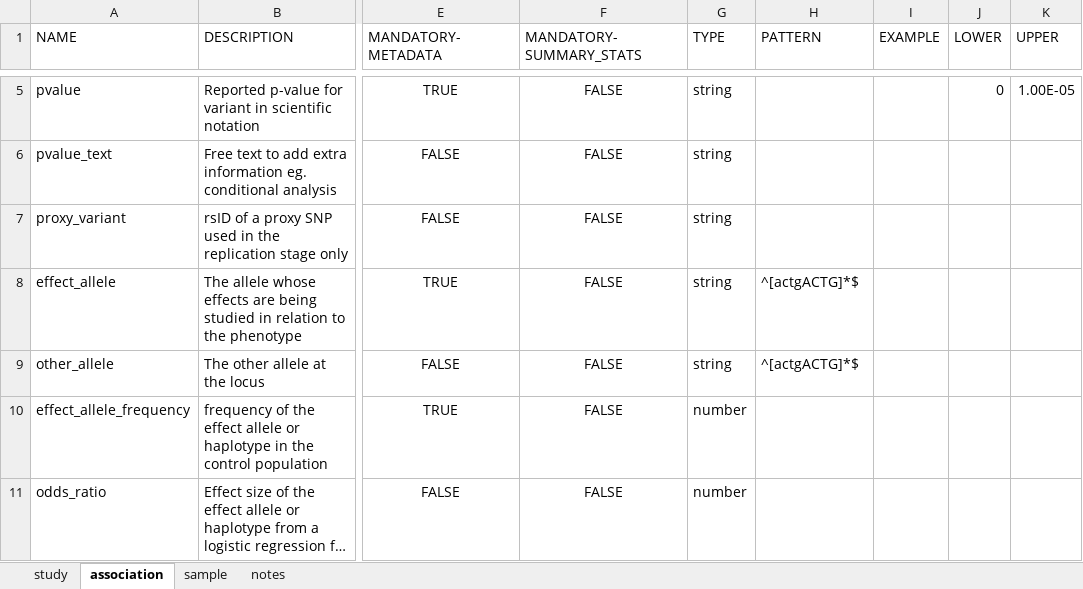
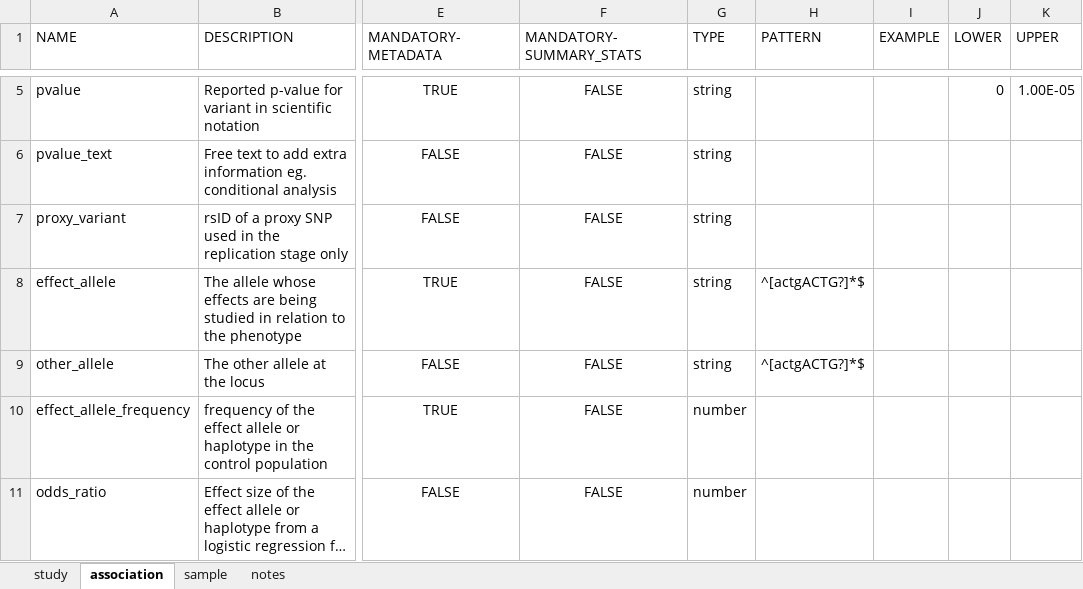
Before and after one commit to EBISPOT/gwas-template-services, an Excel workbook: schema_definitions/template_schema_v1.2.xlsx, sheet association, drawn as a sheet; only a part is shown, gaps mark what is left out; long unchanged cells end in …; values as stored, in another font and other column widths than the file's, no borders; the diff names each change by its address in the sheet, - before the commit and + after, or states it on an @@ line.

```diff
--- a/schema_definitions/template_schema_v1.2.xlsx (sheet association)
+++ b/schema_definitions/template_schema_v1.2.xlsx (sheet association)
-H8:H9 (PATTERN): ^[actgACTG]*$
+H8:H9 (PATTERN): ^[actgACTG?]*$
```
Also changed, not shown: sheet study, sheet sample, 1 other file.
